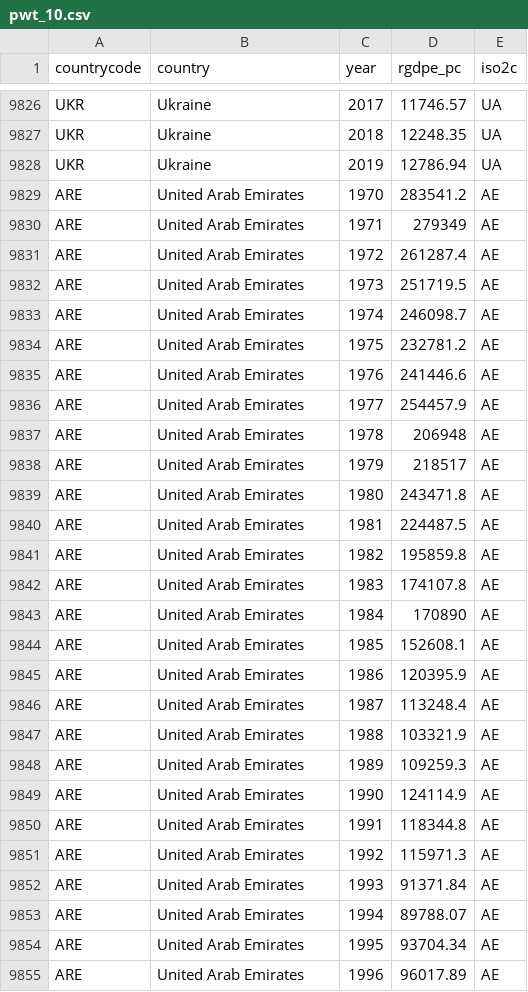
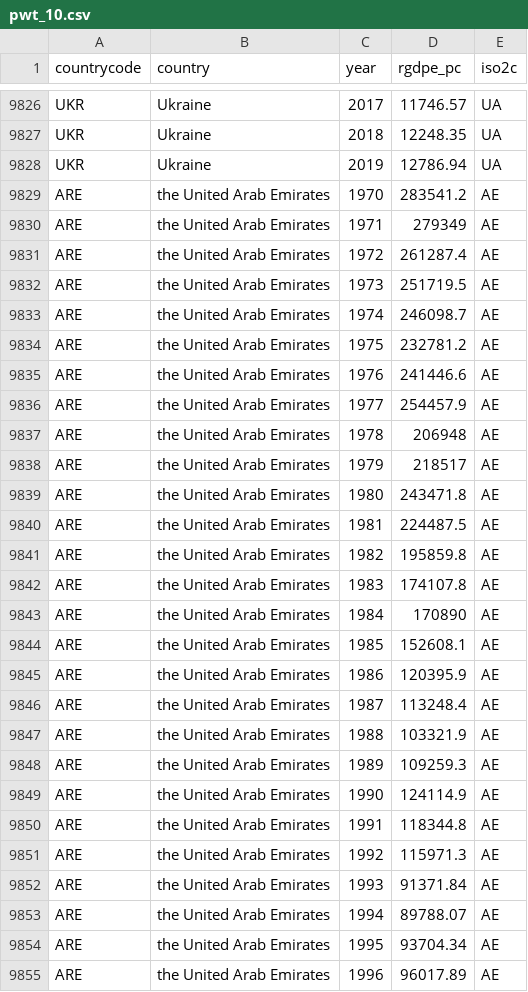
Before and after one commit to oliverwkim/oliverwkim.github.io, a CSV file: assets/mountain_to_climb/pwt_10.csv, drawn as a sheet; only a part is shown, gaps mark what is left out; the diff covers the shown part only.

Commit message:
Update pwt_10.csv

```diff
--- a/assets/mountain_to_climb/pwt_10.csv
+++ b/assets/mountain_to_climb/pwt_10.csv
@@ -9828,28 +9828,28 @@ UKR,Ukraine,2018,12248.35,UA
 UKR,Ukraine,2019,12786.94,UA
-ARE,United Arab Emirates,1970,283541.2,AE
-ARE,United Arab Emirates,1971,279349,AE
-ARE,United Arab Emirates,1972,261287.4,AE
-ARE,United Arab Emirates,1973,251719.5,AE
-ARE,United Arab Emirates,1974,246098.7,AE
-ARE,United Arab Emirates,1975,232781.2,AE
-ARE,United Arab Emirates,1976,241446.6,AE
-ARE,United Arab Emirates,1977,254457.9,AE
-ARE,United Arab Emirates,1978,206948,AE
-ARE,United Arab Emirates,1979,218517,AE
-ARE,United Arab Emirates,1980,243471.8,AE
-ARE,United Arab Emirates,1981,224487.5,AE
-ARE,United Arab Emirates,1982,195859.8,AE
-ARE,United Arab Emirates,1983,174107.8,AE
-ARE,United Arab Emirates,1984,170890,AE
-ARE,United Arab Emirates,1985,152608.1,AE
-ARE,United Arab Emirates,1986,120395.9,AE
-ARE,United Arab Emirates,1987,113248.4,AE
-ARE,United Arab Emirates,1988,103321.9,AE
-ARE,United Arab Emirates,1989,109259.3,AE
-ARE,United Arab Emirates,1990,124114.9,AE
-ARE,United Arab Emirates,1991,118344.8,AE
-ARE,United Arab Emirates,1992,115971.3,AE
-ARE,United Arab Emirates,1993,91371.84,AE
-ARE,United Arab Emirates,1994,89788.07,AE
-ARE,United Arab Emirates,1995,93704.34,AE
-ARE,United Arab Emirates,1996,96017.89,AE
+ARE,the United Arab Emirates,1970,283541.2,AE
+ARE,the United Arab Emirates,1971,279349,AE
+ARE,the United Arab Emirates,1972,261287.4,AE
+ARE,the United Arab Emirates,1973,251719.5,AE
+ARE,the United Arab Emirates,1974,246098.7,AE
+ARE,the United Arab Emirates,1975,232781.2,AE
+ARE,the United Arab Emirates,1976,241446.6,AE
+ARE,the United Arab Emirates,1977,254457.9,AE
+ARE,the United Arab Emirates,1978,206948,AE
+ARE,the United Arab Emirates,1979,218517,AE
+ARE,the United Arab Emirates,1980,243471.8,AE
+ARE,the United Arab Emirates,1981,224487.5,AE
+ARE,the United Arab Emirates,1982,195859.8,AE
+ARE,the United Arab Emirates,1983,174107.8,AE
+ARE,the United Arab Emirates,1984,170890,AE
+ARE,the United Arab Emirates,1985,152608.1,AE
+ARE,the United Arab Emirates,1986,120395.9,AE
+ARE,the United Arab Emirates,1987,113248.4,AE
+ARE,the United Arab Emirates,1988,103321.9,AE
+ARE,the United Arab Emirates,1989,109259.3,AE
+ARE,the United Arab Emirates,1990,124114.9,AE
+ARE,the United Arab Emirates,1991,118344.8,AE
+ARE,the United Arab Emirates,1992,115971.3,AE
+ARE,the United Arab Emirates,1993,91371.84,AE
+ARE,the United Arab Emirates,1994,89788.07,AE
+ARE,the United Arab Emirates,1995,93704.34,AE
+ARE,the United Arab Emirates,1996,96017.89,AE
```
Also changed, not shown: 163 edited cells elsewhere in this file.
